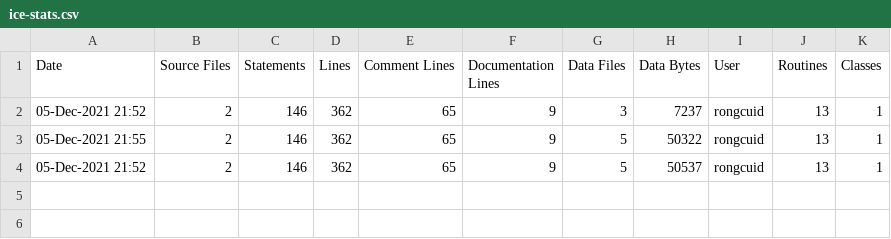
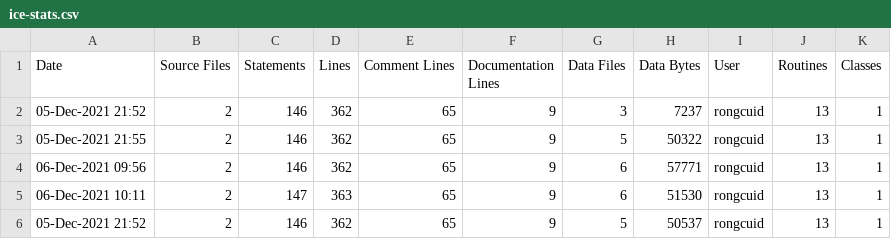
Before and after one commit to rongcuid/graphics-codex-code, a CSV file: ice-stats.csv, drawn as a sheet.

```diff
--- a/ice-stats.csv
+++ b/ice-stats.csv
@@ -3,2 +3,4 @@ Date,Source Files,Statements,Lines,Comment Lines,Documentation Lines,Data Files,
 05-Dec-2021 21:55,2,146,362,65,9,5,50322,rongcuid,13,1
+06-Dec-2021 09:56,2,146,362,65,9,6,57771,rongcuid,13,1
+06-Dec-2021 10:11,2,147,363,65,9,6,51530,rongcuid,13,1
 05-Dec-2021 21:52,2,146,362,65,9,5,50537,rongcuid,13,1
```
Also changed, not shown: 3 other files.
